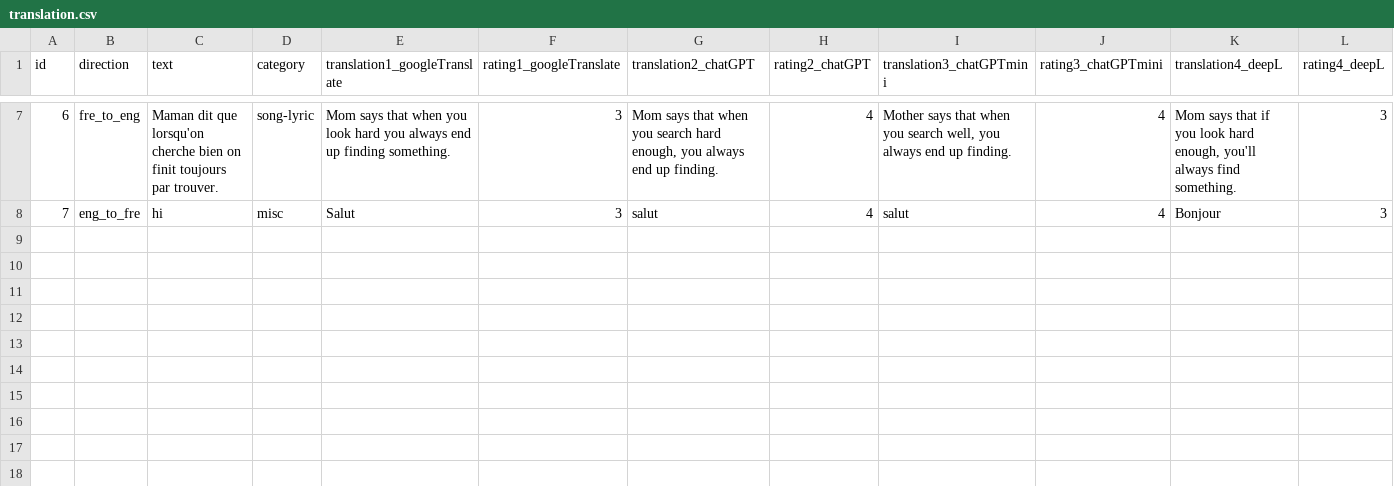
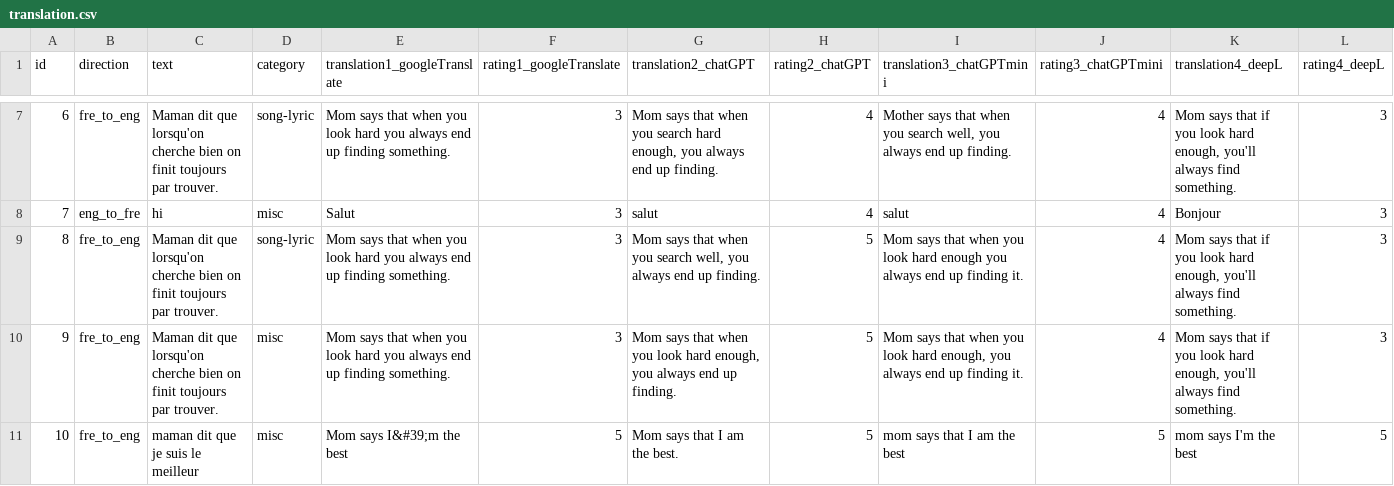
Before and after one commit to antoinevilain001/translation_thesis, a CSV file: my_solution_app/app_latest_database/translation.csv, drawn as a sheet; only a part is shown, gaps mark what is left out; rows hold the shown columns only; the diff names each change by its address in the sheet, - before the commit and + after, or states it on an @@ line.

```diff
--- a/my_solution_app/app_latest_database/translation.csv
+++ b/my_solution_app/app_latest_database/translation.csv
+row 9: 8 | fre_to_eng | Maman dit que lorsqu'on cherche bien on finit toujours par trouver. | song-lyric | Mom says that when you look hard you always end up finding something. | 3 | Mom says that when you search well, you always end up finding. | 5 | Mom says that when you look hard enough you always end up finding it. | 4 | Mom says that if you look hard enough, you'll always find something. | 3
+row 10: 9 | fre_to_eng | Maman dit que lorsqu'on cherche bien on finit toujours par trouver. | misc | Mom says that when you look hard you always end up finding something. | 3 | Mom says that when you look hard enough, you always end up finding. | 5 | Mom says that when you look hard enough, you always end up finding it. | 4 | Mom says that if you look hard enough, you'll always find something. | 3
+row 11: 10 | fre_to_eng | maman dit que je suis le meilleur | misc | Mom says I&#39;m the best | 5 | Mom says that I am the best. | 5 | mom says that I am the best | 5 | mom says I'm the best | 5
```
Also changed, not shown: 1 other file.
